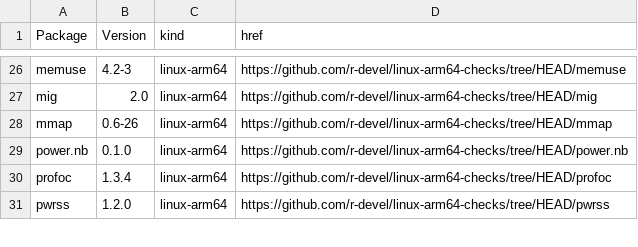
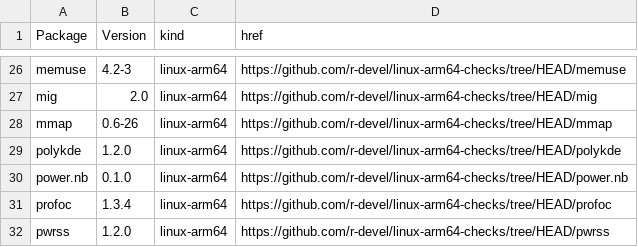
Before and after one commit to r-devel/linux-arm64-checks, a CSV file: index.csv, drawn as a sheet; only a part is shown, gaps mark what is left out; the diff names each change by its address in the sheet, - before the commit and + after, or states it on an @@ line.

```diff
--- a/index.csv
+++ b/index.csv
+row 29: polykde | 1.2.0 | linux-arm64 | https://github.com/r-devel/linux-arm64-checks/tree/HEAD/polykde
```
Also changed, not shown: 4 other files.
